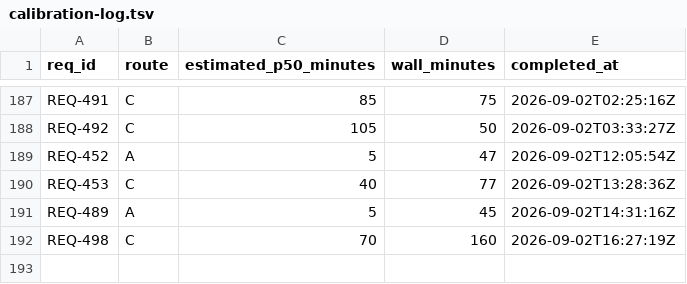
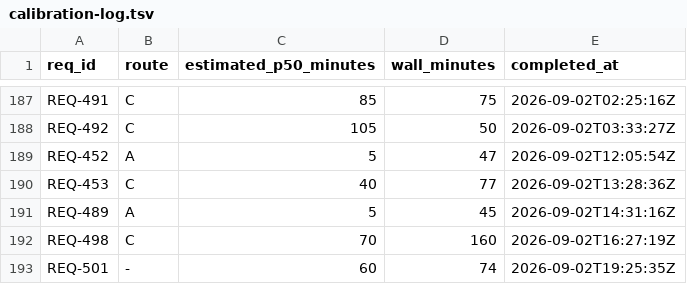
Before and after one commit to knews2019/skill-do-work, a TSV file: do-work/calibration-log.tsv, drawn as a sheet; only a part is shown, gaps mark what is left out; the diff names each change by its address in the sheet, - before the commit and + after, or states it on an @@ line.

Commit message:
[REQ-501] Add Run With Recovery (Route C)
Implements: do-work/archive/REQ-501-add-run-with-recovery-and-record-one-broken-pipe-principle.md

- Added run-with-recovery routing, help, alias, continuation guidance, and the one-broken-pipe principle
- Added guarded canonical recover-claim with exact-path commit and rollback behavior
- Released 0.265.0 with remaining public-boundary recovery issues folded into REQ-504

```diff
--- a/do-work/calibration-log.tsv
+++ b/do-work/calibration-log.tsv
+row 193: REQ-501 | - | 60 | 74 | 2026-09-02T19:25:35Z
```
Also changed, not shown: 7 other files.
